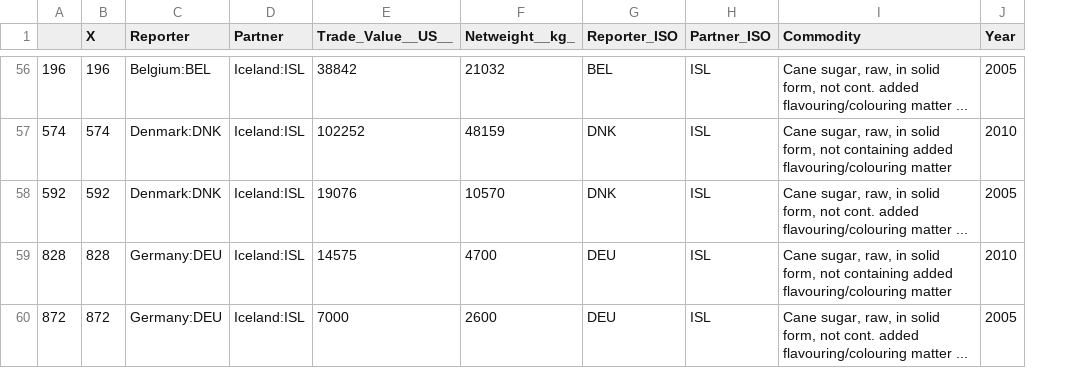
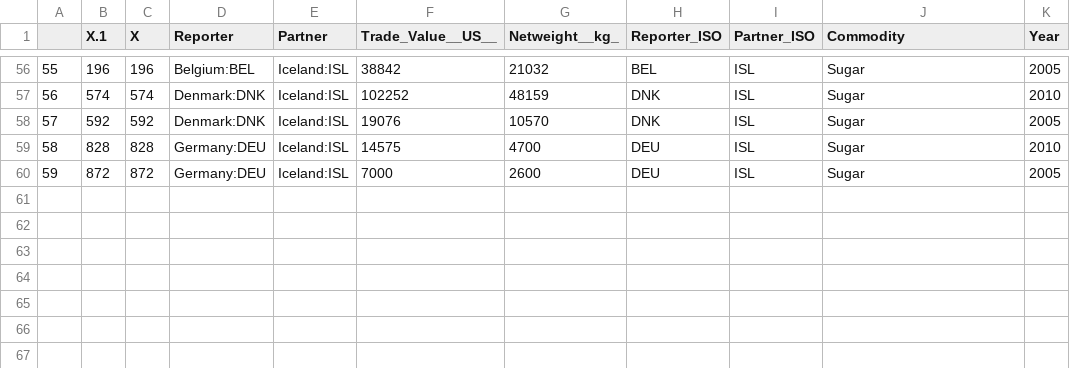
Before and after one commit to bendenis/CoffeeTradeNetworkProject, a CSV file: Ethiopia/ISL_trade.csv, drawn as a sheet; only a part is shown, gaps mark what is left out; addresses are those after the commit; the diff covers the shown part only; the diff names each change by its address in the sheet, - before the commit and + after, or states it on an @@ line.

```diff
--- a/Ethiopia/ISL_trade.csv
+++ b/Ethiopia/ISL_trade.csv
+column A, rows 56-60: 55 | 56 | 57 | 58 | 59
-B1: (empty)
+B1: X.1
-J56 (Commodity): Cane sugar, raw, in solid form, not cont. added flavouring/colouring matter ...
+J56 (Commodity): Sugar
-J57 (Commodity): Cane sugar, raw, in solid form, not containing added flavouring/colouring matter
+J57 (Commodity): Sugar
-J58 (Commodity): Cane sugar, raw, in solid form, not cont. added flavouring/colouring matter ...
+J58 (Commodity): Sugar
-J59 (Commodity): Cane sugar, raw, in solid form, not containing added flavouring/colouring matter
+J59 (Commodity): Sugar
-J60 (Commodity): Cane sugar, raw, in solid form, not cont. added flavouring/colouring matter ...
+J60 (Commodity): Sugar
```
Also changed, not shown: 54 edited cells elsewhere in this file, 16 other files.
